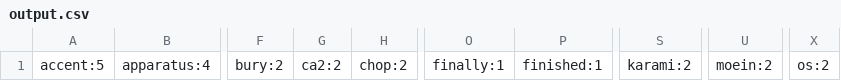
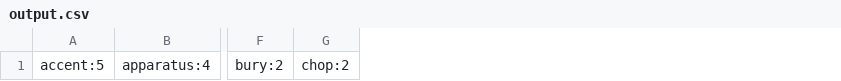
Before and after one commit to Moein-Karami/OS-Projects, a CSV file: CA2_MultiProcess_Pipes/output.csv, drawn as a sheet; only a part is shown, gaps mark what is left out; the diff names each change by its address in the sheet, - before the commit and + after, or states it on an @@ line.

```diff
--- a/CA2_MultiProcess_Pipes/output.csv
+++ b/CA2_MultiProcess_Pipes/output.csv
-column G, row 1: ca2:2
-column O, row 1: finally:1
-column P, row 1: finished:1
-column S, row 1: karami:2
-column U, row 1: moein:2
-column X, row 1: os:2
```
Also changed, not shown: 6 other files.
